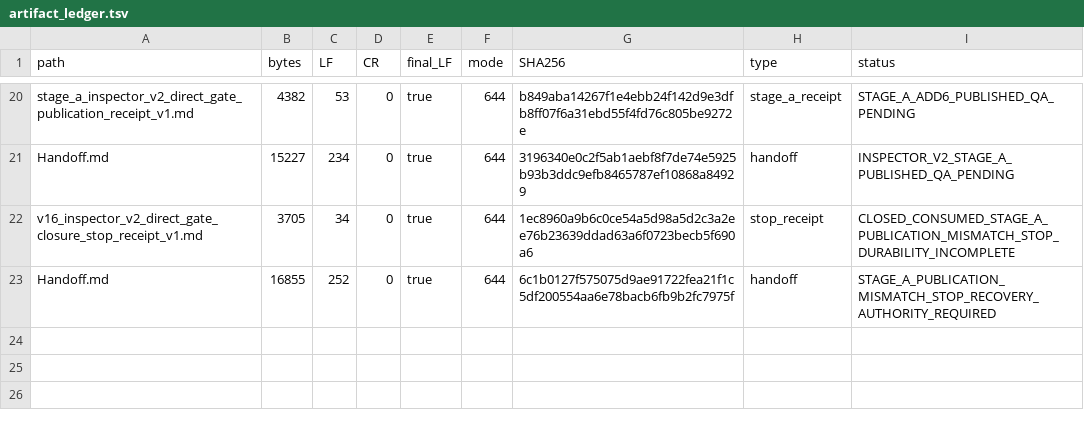
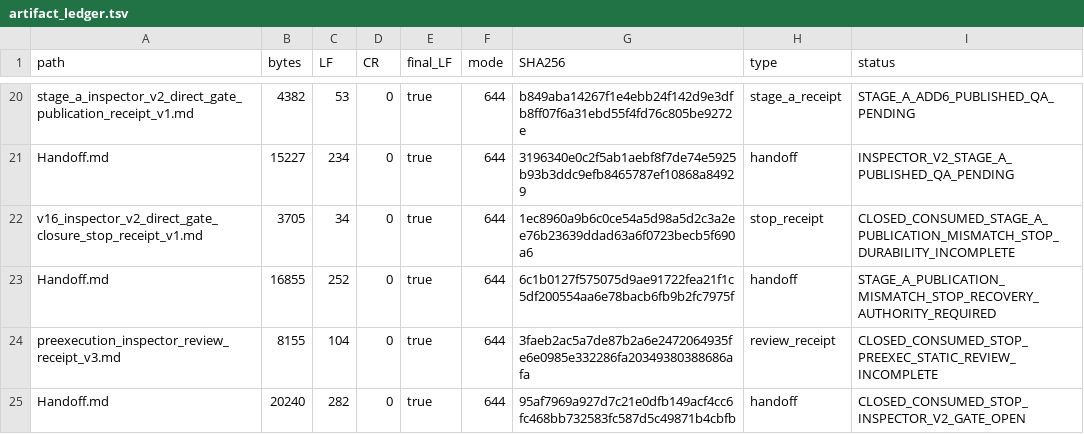
Before and after one commit to MassyuRed/Cocolon, a TSV file: EmlisAIの実装済み資料/documents/V16_Standalone_Preparation_CommandTransport_Stop_20260806/artifact_ledger.tsv, drawn as a sheet; only a part is shown, gaps mark what is left out.

Commit message:
Cycle001: record Inspector V2 terminal artifacts in ledger

```diff
--- a/EmlisAIの実装済み資料/documents/V16_Standalone_Preparation_CommandTransport_Stop_20260806/artifact_ledger.tsv
+++ b/EmlisAIの実装済み資料/documents/V16_Standalone_Preparation_CommandTransport_Stop_20260806/artifact_ledger.tsv
@@ -23 +23,3 @@ v16_inspector_v2_direct_gate_closure_stop_receipt_v1.md	3705	34	0	true	644	1ec89
 Handoff.md	16855	252	0	true	644	6c1b0127f575075d9ae91722fea21f1c5df200554aa6e78bacb6fb9b2fc7975f	handoff	STAGE_A_PUBLICATION_MISMATCH_STOP_RECOVERY_AUTHORITY_REQUIRED
+preexecution_inspector_review_receipt_v3.md	8155	104	0	true	644	3faeb2ac5a7de87b2a6e2472064935fe6e0985e332286fa20349380388686afa	review_receipt	CLOSED_CONSUMED_STOP_PREEXEC_STATIC_REVIEW_INCOMPLETE
+Handoff.md	20240	282	0	true	644	95af7969a927d7c21e0dfb149acf4cc6fc468bb732583fc587d5c49871b4cbfb	handoff	CLOSED_CONSUMED_STOP_INSPECTOR_V2_GATE_OPEN
```
